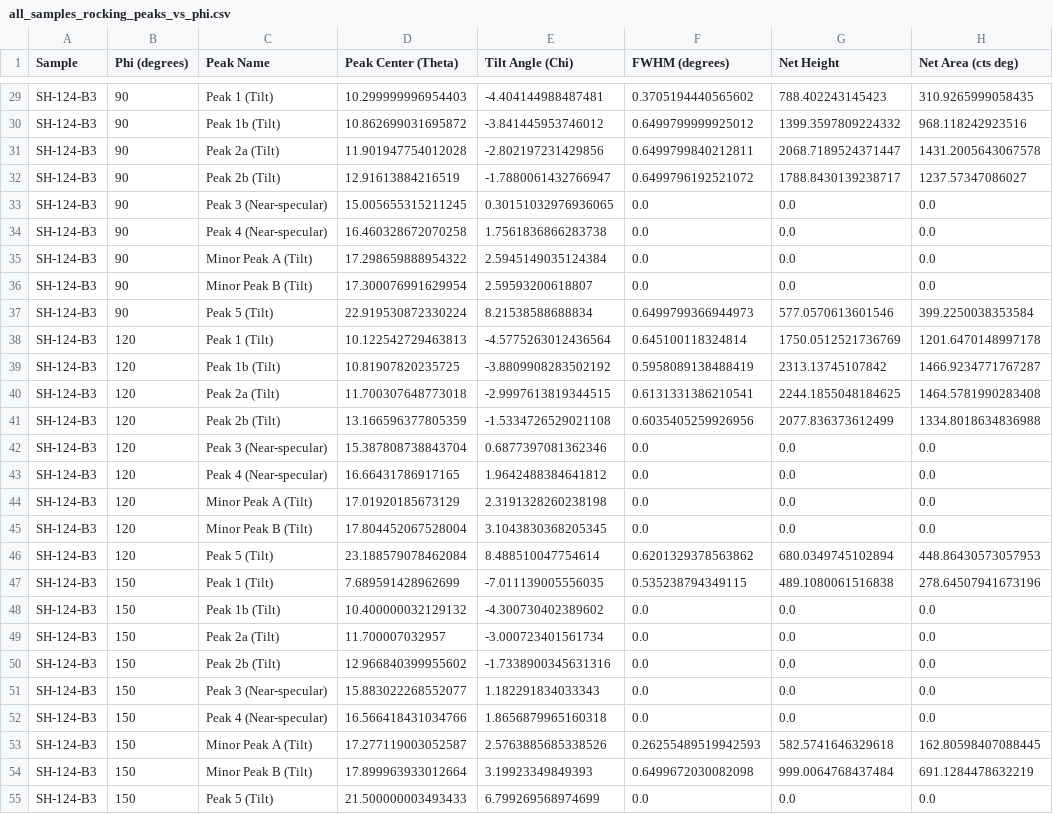
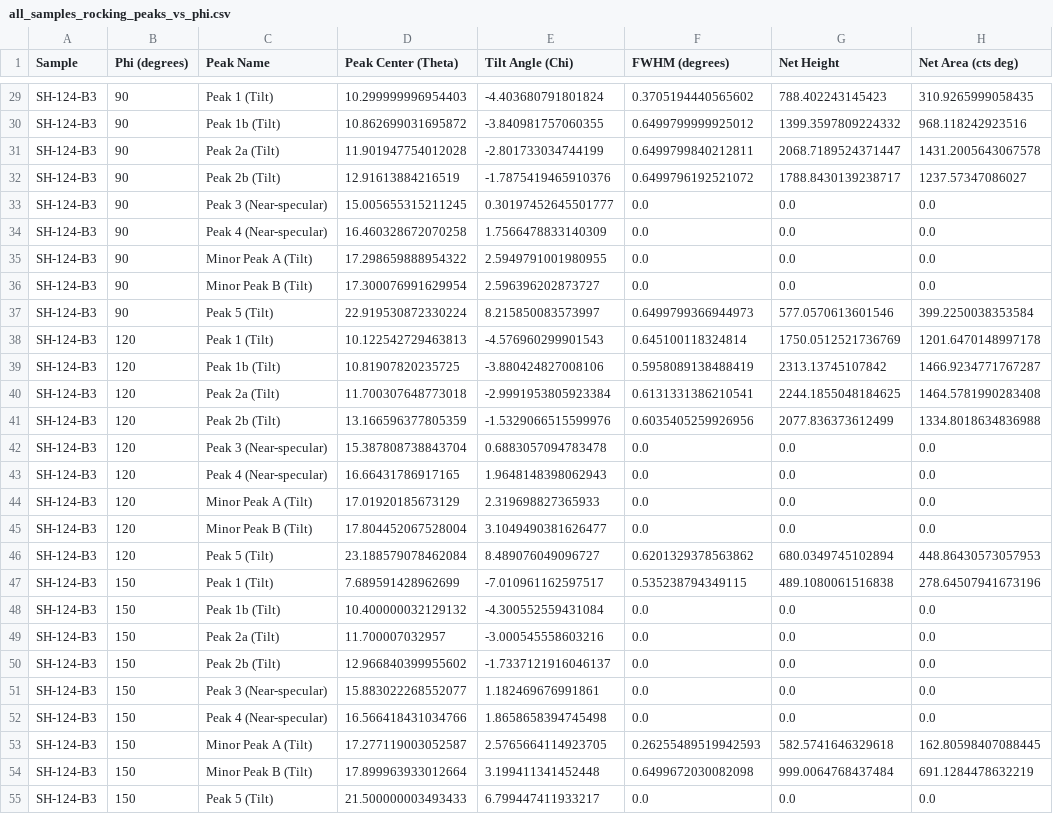
Before and after one commit to BAMresearch/caco3-thin-films, a CSV file: data/processed/Rocking_Curves/Reference/all_samples_rocking_peaks_vs_phi.csv, drawn as a sheet; only a part is shown, gaps mark what is left out; the diff covers the shown part only; the diff names each change by its address in the sheet, - before the commit and + after, or states it on an @@ line.

```diff
--- a/data/processed/Rocking_Curves/Reference/all_samples_rocking_peaks_vs_phi.csv
+++ b/data/processed/Rocking_Curves/Reference/all_samples_rocking_peaks_vs_phi.csv
-E29 (Tilt Angle (Chi)): -4.404144988487481
+E29 (Tilt Angle (Chi)): -4.403680791801824
-E30 (Tilt Angle (Chi)): -3.841445953746012
+E30 (Tilt Angle (Chi)): -3.840981757060355
-E31 (Tilt Angle (Chi)): -2.802197231429856
+E31 (Tilt Angle (Chi)): -2.801733034744199
-E32 (Tilt Angle (Chi)): -1.7880061432766947
+E32 (Tilt Angle (Chi)): -1.7875419465910376
-E33 (Tilt Angle (Chi)): 0.30151032976936065
+E33 (Tilt Angle (Chi)): 0.30197452645501777
-E34 (Tilt Angle (Chi)): 1.7561836866283738
+E34 (Tilt Angle (Chi)): 1.7566478833140309
-E35 (Tilt Angle (Chi)): 2.5945149035124384
+E35 (Tilt Angle (Chi)): 2.5949791001980955
-E36 (Tilt Angle (Chi)): 2.59593200618807
+E36 (Tilt Angle (Chi)): 2.596396202873727
-E37 (Tilt Angle (Chi)): 8.21538588688834
+E37 (Tilt Angle (Chi)): 8.215850083573997
-E38 (Tilt Angle (Chi)): -4.5775263012436564
+E38 (Tilt Angle (Chi)): -4.576960299901543
-E39 (Tilt Angle (Chi)): -3.8809908283502192
+E39 (Tilt Angle (Chi)): -3.880424827008106
-E40 (Tilt Angle (Chi)): -2.9997613819344515
+E40 (Tilt Angle (Chi)): -2.9991953805923384
-E41 (Tilt Angle (Chi)): -1.5334726529021108
+E41 (Tilt Angle (Chi)): -1.5329066515599976
-E42 (Tilt Angle (Chi)): 0.6877397081362346
+E42 (Tilt Angle (Chi)): 0.6883057094783478
-E43 (Tilt Angle (Chi)): 1.9642488384641812
+E43 (Tilt Angle (Chi)): 1.9648148398062943
-E44 (Tilt Angle (Chi)): 2.3191328260238198
+E44 (Tilt Angle (Chi)): 2.319698827365933
-E45 (Tilt Angle (Chi)): 3.1043830368205345
+E45 (Tilt Angle (Chi)): 3.1049490381626477
-E46 (Tilt Angle (Chi)): 8.488510047754614
+E46 (Tilt Angle (Chi)): 8.489076049096727
-E47 (Tilt Angle (Chi)): -7.011139005556035
+E47 (Tilt Angle (Chi)): -7.010961162597517
-E48 (Tilt Angle (Chi)): -4.300730402389602
+E48 (Tilt Angle (Chi)): -4.300552559431084
-E49 (Tilt Angle (Chi)): -3.000723401561734
+E49 (Tilt Angle (Chi)): -3.000545558603216
-E50 (Tilt Angle (Chi)): -1.7338900345631316
+E50 (Tilt Angle (Chi)): -1.7337121916046137
-E51 (Tilt Angle (Chi)): 1.182291834033343
+E51 (Tilt Angle (Chi)): 1.182469676991861
-E52 (Tilt Angle (Chi)): 1.8656879965160318
+E52 (Tilt Angle (Chi)): 1.8658658394745498
-E53 (Tilt Angle (Chi)): 2.5763885685338526
+E53 (Tilt Angle (Chi)): 2.5765664114923705
-E54 (Tilt Angle (Chi)): 3.19923349849393
+E54 (Tilt Angle (Chi)): 3.199411341452448
-E55 (Tilt Angle (Chi)): 6.799269568974699
+E55 (Tilt Angle (Chi)): 6.799447411933217
```
Also changed, not shown: 64 edited cells elsewhere in this file, data/processed/Rocking_Curves/SH-104-1/SH-104-1_corrected_rocking_90.csv, data/processed/Rocking_Curves/SH-124-B3/SH-124-B3_corrected_rocking_60.csv, 27 other files.
